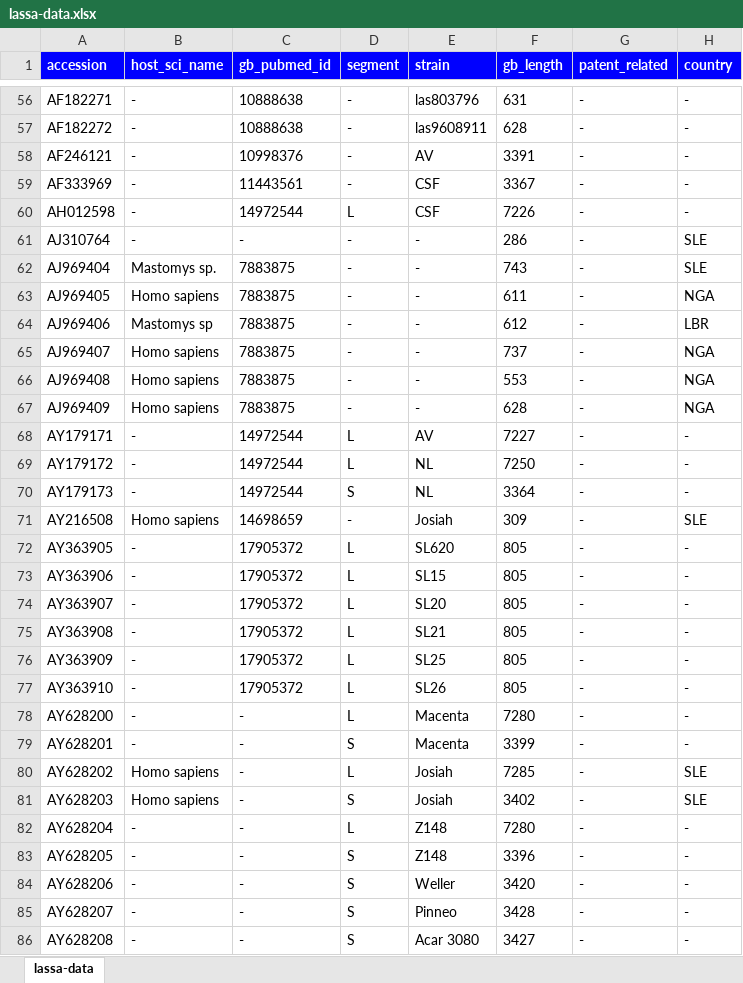
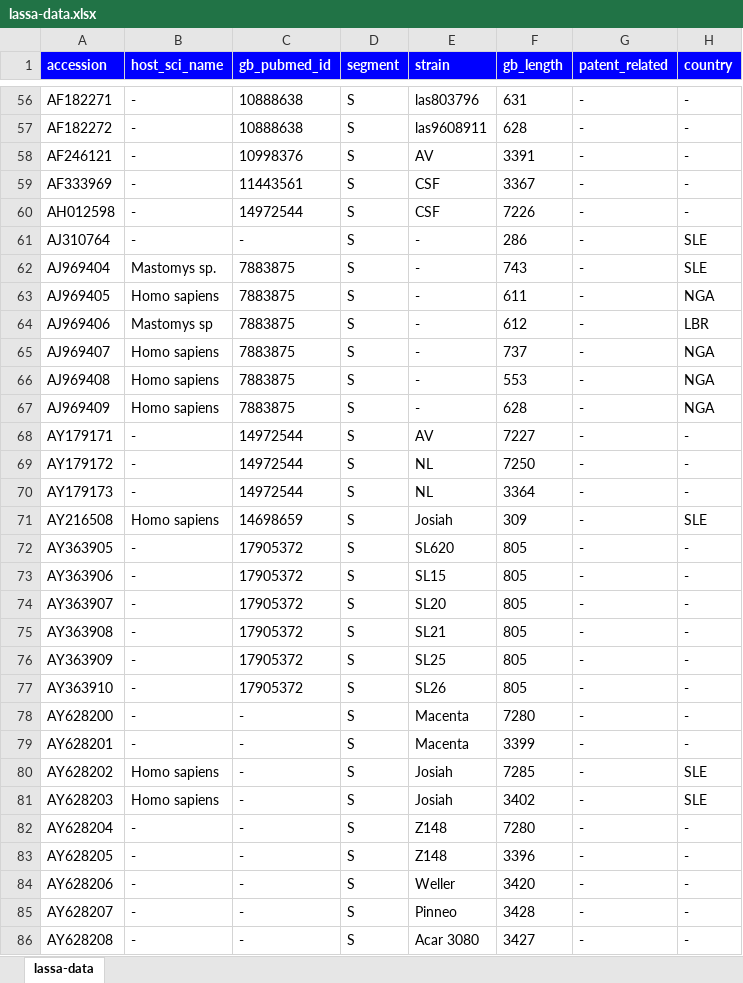
Before and after one commit to giffordlabcvr/Lassa-GLUE, an Excel workbook: tabular/lassa-data.xlsx, sheet lassa-data, drawn as a sheet; only a part is shown, gaps mark what is left out; values as stored, in another font and other column widths than the file's, no borders; the diff covers the shown part only; the diff names each change by its address in the sheet, - before the commit and + after, or states it on an @@ line.

Commit message:
Added missing segment data. Alignment select member clauses modified

```diff
--- a/tabular/lassa-data.xlsx (sheet lassa-data)
+++ b/tabular/lassa-data.xlsx (sheet lassa-data)
-D56:D59 (segment): -
+D56:D59 (segment): S
-D60 (segment): L
+D60 (segment): S
-D61:D67 (segment): -
+D61:D67 (segment): S
-D68:D69 (segment): L
+D68:D69 (segment): S
-D71 (segment): -
+D71 (segment): S
-D72:D78 (segment): L
+D72:D78 (segment): S
-D80 (segment): L
+D80 (segment): S
-D82 (segment): L
+D82 (segment): S
```
Also changed, not shown: 174 edited cells elsewhere in this sheet, 6 other files.
